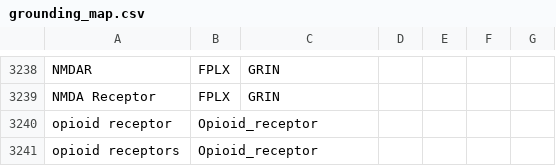
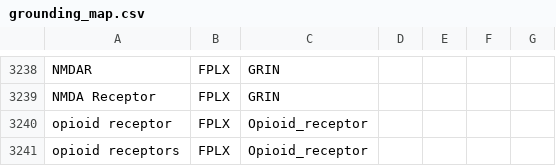
Before and after one commit to wikipathways/famplex, a CSV file: grounding_map.csv, drawn as a sheet; only a part is shown, gaps mark what is left out.

Commit message:
Fix grounding map format

```diff
--- a/grounding_map.csv
+++ b/grounding_map.csv
@@ -3239,3 +3239,3 @@ NMDAR,FPLX,GRIN,,,,
 NMDA Receptor,FPLX,GRIN,,,,
-opioid receptor,Opioid_receptor,,,,
-opioid receptors,Opioid_receptor,,,,
+opioid receptor,FPLX,Opioid_receptor,,,,
+opioid receptors,FPLX,Opioid_receptor,,,,
```
